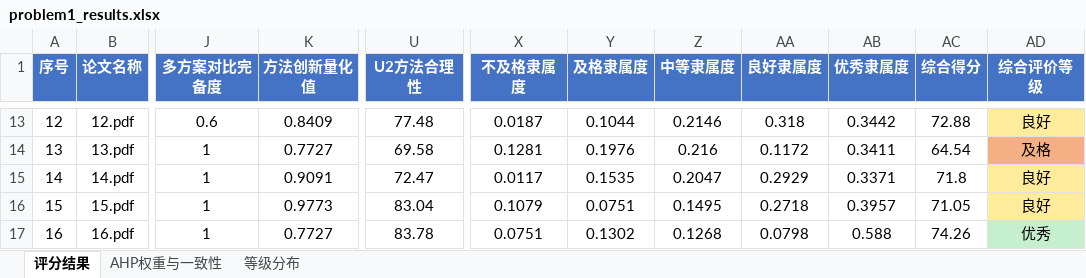
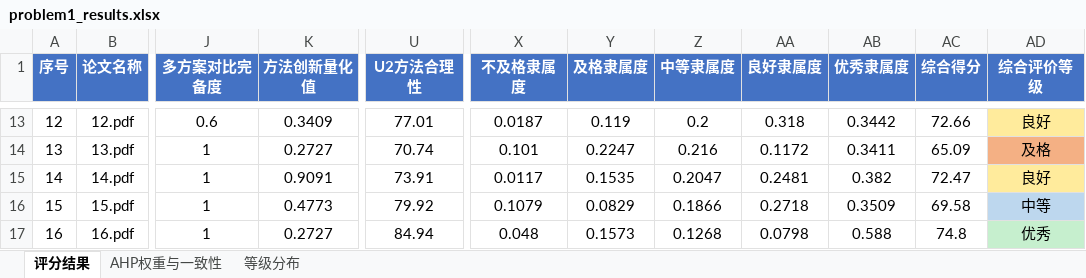
Before and after one commit to Eureka-ka/miniature-octo-potato, an Excel workbook: output/problem1_results.xlsx, sheet 评分结果, drawn as a sheet; only a part is shown, gaps mark what is left out; values as stored, in another font and other column widths than the file's, no borders; the diff covers the shown part only; the diff names each change by its address in the sheet, - before the commit and + after, or states it on an @@ line.

```diff
--- a/output/problem1_results.xlsx (sheet 评分结果)
+++ b/output/problem1_results.xlsx (sheet 评分结果)
-K13 (方法创新量化值): 0.8409
+K13 (方法创新量化值): 0.3409
-U13 (U2方法合理性): 77.48
+U13 (U2方法合理性): 77.01
-Y13 (及格隶属度): 0.1044
+Y13 (及格隶属度): 0.119
-Z13 (中等隶属度): 0.2146
+Z13 (中等隶属度): 0.2
-AC13 (综合得分): 72.88
+AC13 (综合得分): 72.66
-K14 (方法创新量化值): 0.7727
+K14 (方法创新量化值): 0.2727
-U14 (U2方法合理性): 69.58
+U14 (U2方法合理性): 70.74
-X14 (不及格隶属度): 0.1281
+X14 (不及格隶属度): 0.101
-Y14 (及格隶属度): 0.1976
+Y14 (及格隶属度): 0.2247
-AC14 (综合得分): 64.54
+AC14 (综合得分): 65.09
-U15 (U2方法合理性): 72.47
+U15 (U2方法合理性): 73.91
-AA15 (良好隶属度): 0.2929
+AA15 (良好隶属度): 0.2481
-AB15 (优秀隶属度): 0.3371
+AB15 (优秀隶属度): 0.382
-AC15 (综合得分): 71.8
+AC15 (综合得分): 72.47
-K16 (方法创新量化值): 0.9773
+K16 (方法创新量化值): 0.4773
-U16 (U2方法合理性): 83.04
+U16 (U2方法合理性): 79.92
-Y16 (及格隶属度): 0.0751
+Y16 (及格隶属度): 0.0829
-Z16 (中等隶属度): 0.1495
+Z16 (中等隶属度): 0.1866
-AB16 (优秀隶属度): 0.3957
+AB16 (优秀隶属度): 0.3509
-AC16 (综合得分): 71.05
+AC16 (综合得分): 69.58
-AD16 (综合评价等级): 良好
+AD16 (综合评价等级): 中等
-AD16 fill: #FFEB9C
+AD16 fill: #BDD7EE
-K17 (方法创新量化值): 0.7727
+K17 (方法创新量化值): 0.2727
-U17 (U2方法合理性): 83.78
+U17 (U2方法合理性): 84.94
-X17 (不及格隶属度): 0.0751
+X17 (不及格隶属度): 0.048
-Y17 (及格隶属度): 0.1302
+Y17 (及格隶属度): 0.1573
-AC17 (综合得分): 74.26
+AC17 (综合得分): 74.8
```
Also changed, not shown: 116 edited cells and cell formats elsewhere in this sheet, output/problem2_features.xlsx, output/problem2_stats.xlsx, 20 other files.
